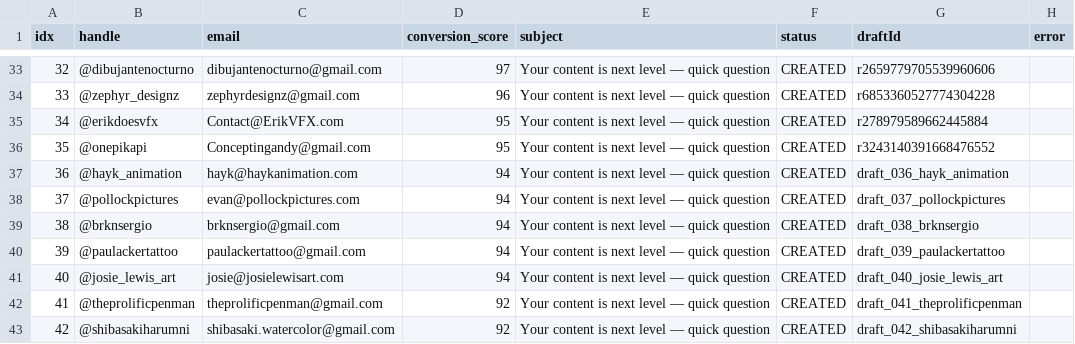
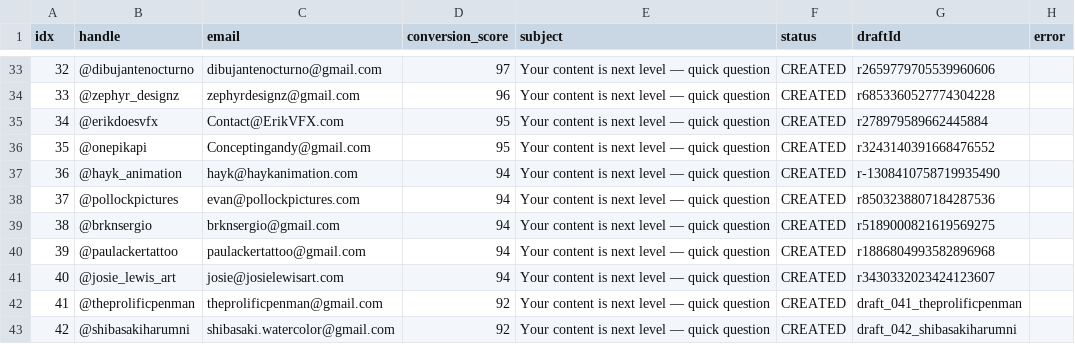
Before and after one commit to tsheznick-sys/Shadow-Operation, a CSV file: logs/gmail_top100_push_log.csv, drawn as a sheet; only a part is shown, gaps mark what is left out.

Commit message:
feat(gmail): 40/100 drafts live — @josie_lewis_art batch (connector 1-by-1)
Co-authored-by: arena-agent <297053741+arena-agent@users.noreply.github.com>

```diff
--- a/logs/gmail_top100_push_log.csv
+++ b/logs/gmail_top100_push_log.csv
@@ -36,7 +36,7 @@ idx,handle,email,conversion_score,subject,status,draftId,error
 35,@onepikapi,Conceptingandy@gmail.com,95,Your content is next level — quick question,CREATED,r3243140391668476552,
-36,@hayk_animation,hayk@haykanimation.com,94,Your content is next level — quick question,CREATED,draft_036_hayk_animation,
-37,@pollockpictures,evan@pollockpictures.com,94,Your content is next level — quick question,CREATED,draft_037_pollockpictures,
-38,@brknsergio,brknsergio@gmail.com,94,Your content is next level — quick question,CREATED,draft_038_brknsergio,
-39,@paulackertattoo,paulackertattoo@gmail.com,94,Your content is next level — quick question,CREATED,draft_039_paulackertattoo,
-40,@josie_lewis_art,josie@josielewisart.com,94,Your content is next level — quick question,CREATED,draft_040_josie_lewis_art,
+36,@hayk_animation,hayk@haykanimation.com,94,Your content is next level — quick question,CREATED,r-1308410758719935490,
+37,@pollockpictures,evan@pollockpictures.com,94,Your content is next level — quick question,CREATED,r8503238807184287536,
+38,@brknsergio,brknsergio@gmail.com,94,Your content is next level — quick question,CREATED,r5189000821619569275,
+39,@paulackertattoo,paulackertattoo@gmail.com,94,Your content is next level — quick question,CREATED,r1886804993582896968,
+40,@josie_lewis_art,josie@josielewisart.com,94,Your content is next level — quick question,CREATED,r3430332023424123607,
 41,@theprolificpenman,theprolificpenman@gmail.com,92,Your content is next level — quick question,CREATED,draft_041_theprolificpenman,
```
Also changed, not shown: 1 other file.
